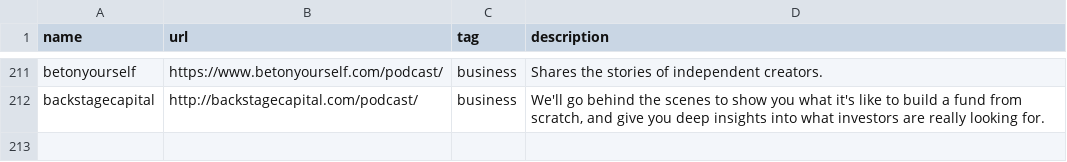
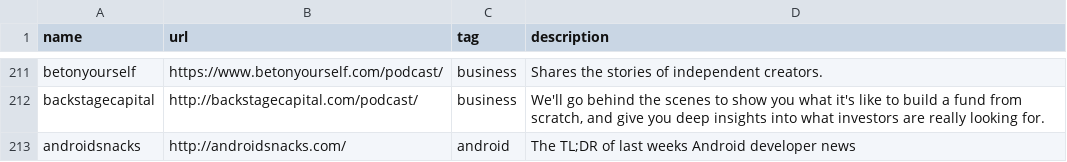
Before and after one commit to griffio/griffio.github.io, a CSV file: _data/techpodcasts.csv, drawn as a sheet; only a part is shown, gaps mark what is left out.

Commit message:
androidsnacks

```diff
--- a/_data/techpodcasts.csv
+++ b/_data/techpodcasts.csv
@@ -212 +212,2 @@ betonyourself,https://www.betonyourself.com/podcast/,business,"Shares the storie
 backstagecapital,http://backstagecapital.com/podcast/,business,"We'll go behind the scenes to show you what it's like to build a fund from scratch, and give you deep insights into what investors are really looking for."
+androidsnacks,http://androidsnacks.com/,android,"The TL;DR of last weeks Android developer news"
```
